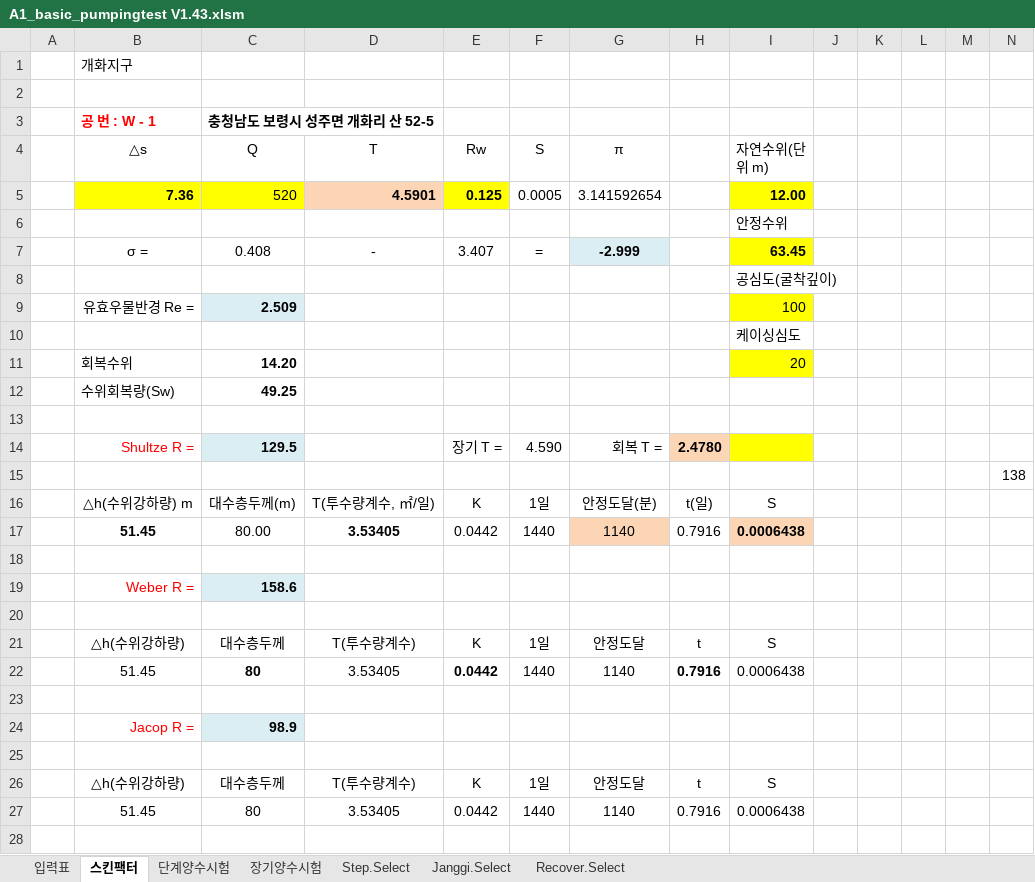
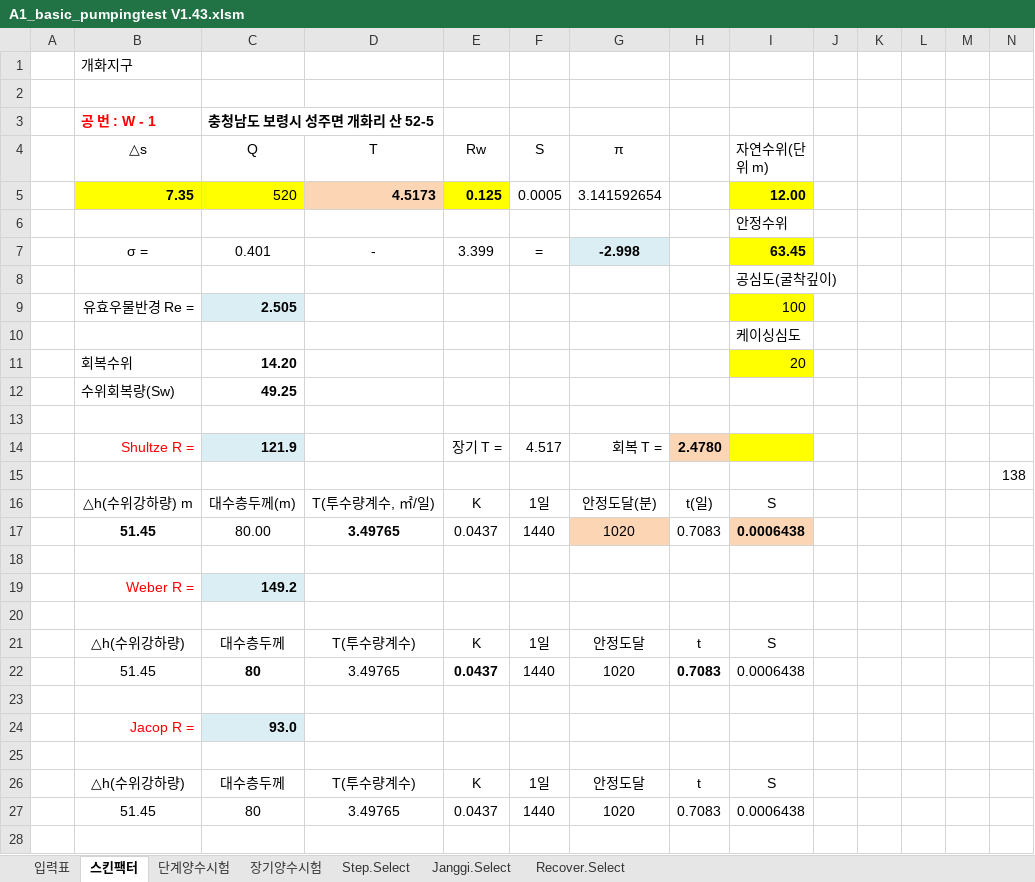
Before and after one commit to VB6Hobbyst7/02_Excel, an Excel workbook: 01_pumping_test/01_xls_file/A1_basic_pumpingtest V1.43.xlsm, sheet 스킨팩터, drawn as a sheet; only a part is shown; values as stored, in another font and other column widths than the file's, no borders; charts and pictures not drawn; the diff covers the shown part only; the diff names each change by its address in the sheet, - before the commit and + after, or states it on an @@ line.

```diff
--- a/01_pumping_test/01_xls_file/A1_basic_pumpingtest V1.43.xlsm (sheet 스킨팩터)
+++ b/01_pumping_test/01_xls_file/A1_basic_pumpingtest V1.43.xlsm (sheet 스킨팩터)
-B5 (△s): 7.36
+B5 (△s): 7.35
-D5 (T): 4.5901
+D5 (T): 4.5173
-C7 (Q): 0.408
+C7 (Q): 0.401
-E7 (Rw): 3.407
+E7 (Rw): 3.399
-G7 (π): -2.999
+G7 (π): -2.998
-C9 (Q): 2.509
+C9 (Q): 2.505
-C14 (Q): 129.5
+C14 (Q): 121.9
-F14 (S): 4.590
+F14 (S): 4.517
-D17 (T): 3.53405
+D17 (T): 3.49765
-E17 (Rw): 0.0442
+E17 (Rw): 0.0437
-G17 (π): 1140
+G17 (π): 1020
-H17: 0.7916
+H17: 0.7083
-C19 (Q): 158.6
+C19 (Q): 149.2
-D22 (T): 3.53405
+D22 (T): 3.49765
-E22 (Rw): 0.0442
+E22 (Rw): 0.0437
-G22 (π): 1140
+G22 (π): 1020
-H22: 0.7916
+H22: 0.7083
-C24 (Q): 98.9
+C24 (Q): 93.0
-D27 (T): 3.53405
+D27 (T): 3.49765
-E27 (Rw): 0.0442
+E27 (Rw): 0.0437
-G27 (π): 1140
+G27 (π): 1020
-H27: 0.7916
+H27: 0.7083
```
Also changed, not shown: 4 edited cells elsewhere in this sheet, sheet 장기양수시험, sheet Janggi.Select, sheet Recover.Select, charts or pictures, 8 other files.
